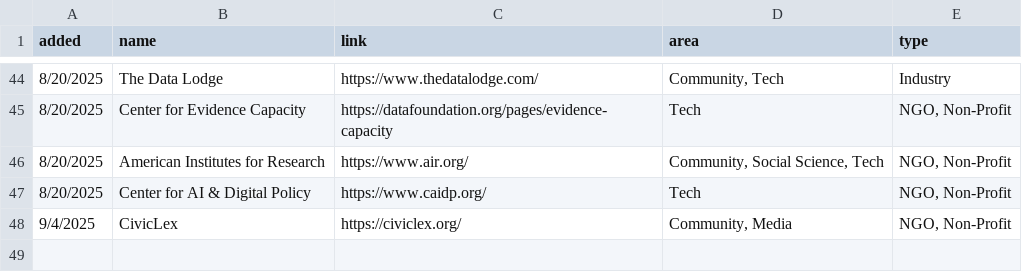
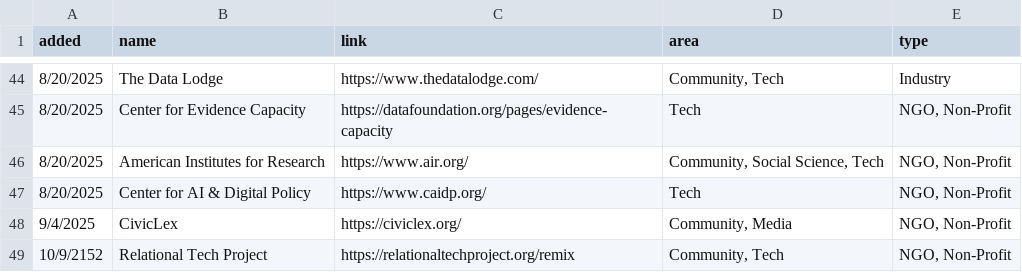
Before and after one commit to liz-muehlmann/liz-muehlmann.github.io, a CSV file: assets/download/download_resources/resources_orgs.csv, drawn as a sheet; only a part is shown, gaps mark what is left out.

Commit message:
add relational tech project to cool orgs list

```diff
--- a/assets/download/download_resources/resources_orgs.csv
+++ b/assets/download/download_resources/resources_orgs.csv
@@ -48 +48,2 @@ added,name,link,area,type
 9/4/2025,CivicLex,https://civiclex.org/,"Community, Media","NGO, Non-Profit"
+10/9/2152,Relational Tech Project,https://relationaltechproject.org/remix,"Community, Tech","NGO, Non-Profit"
```
